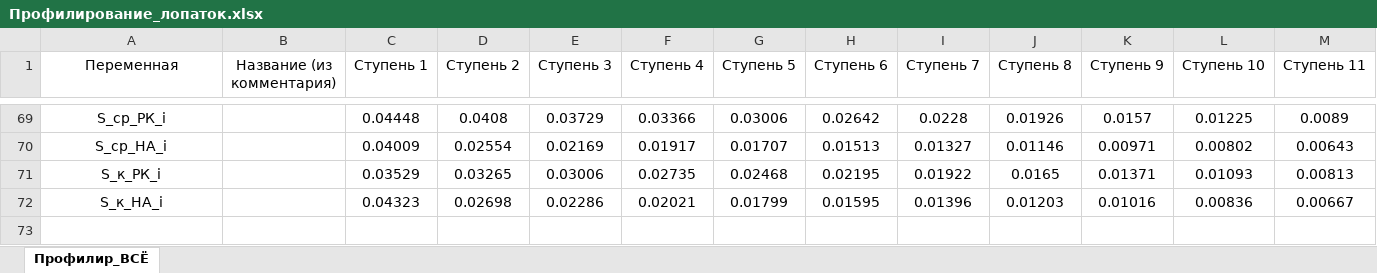
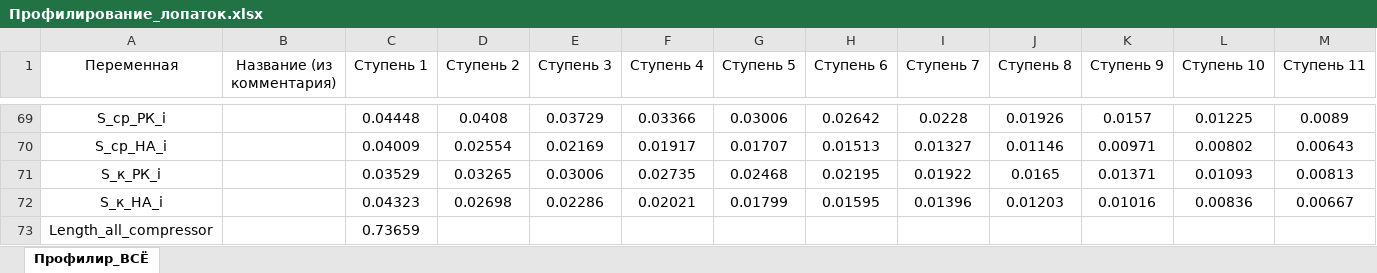
Before and after one commit to mikiway902/Compressor_Kurs, an Excel workbook: results/Профилирование_лопаток.xlsx, sheet Профилир_ВСЁ, drawn as a sheet; only a part is shown, gaps mark what is left out; values as stored, in another font and other column widths than the file's, no borders; rows hold the shown columns only; the diff names each change by its address in the sheet, - before the commit and + after, or states it on an @@ line.

```diff
--- a/results/Профилирование_лопаток.xlsx (sheet Профилир_ВСЁ)
+++ b/results/Профилирование_лопаток.xlsx (sheet Профилир_ВСЁ)
+row 73: Length_all_compressor |  | 0.73659
```
Also changed, not shown: results/Начальные_данные.xlsx, results/Поступенчатый_расчет_ступеней.xlsx, 6 other files.
